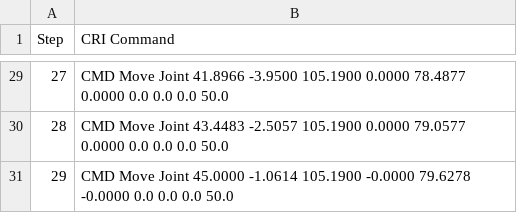
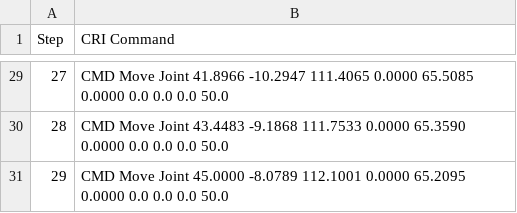
Before and after one commit to dungnguyen15213/6DOF-Rebel-Cobot-Control, a CSV file: cri_path_commands.csv, drawn as a sheet; only a part is shown, gaps mark what is left out; the diff covers the shown part only.

```diff
--- a/cri_path_commands.csv
+++ b/cri_path_commands.csv
@@ -29,3 +29,3 @@ Step,CRI Command
-27,CMD Move Joint 41.8966 -3.9500 105.1900 0.0000 78.4877 0.0000 0.0 0.0 0.0 50.0
-28,CMD Move Joint 43.4483 -2.5057 105.1900 0.0000 79.0577 0.0000 0.0 0.0 0.0 50.0
-29,CMD Move Joint 45.0000 -1.0614 105.1900 -0.0000 79.6278 -0.0000 0.0 0.0 0.0 50.0
+27,CMD Move Joint 41.8966 -10.2947 111.4065 0.0000 65.5085 0.0000 0.0 0.0 0.0 50.0
+28,CMD Move Joint 43.4483 -9.1868 111.7533 0.0000 65.3590 0.0000 0.0 0.0 0.0 50.0
+29,CMD Move Joint 45.0000 -8.0789 112.1001 0.0000 65.2095 0.0000 0.0 0.0 0.0 50.0
```
Also changed, not shown: 27 edited cells elsewhere in this file, robot_diagnostics.csv, 7 other files.
